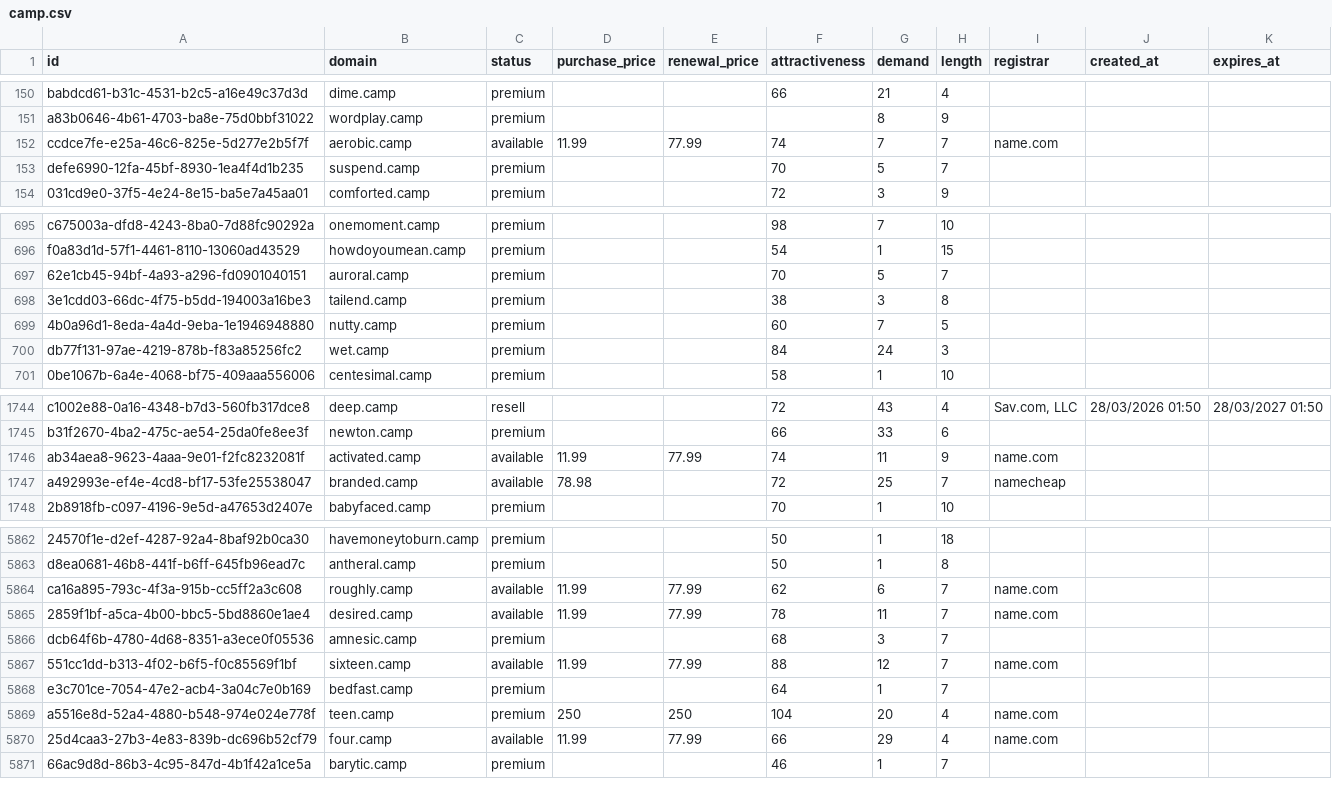
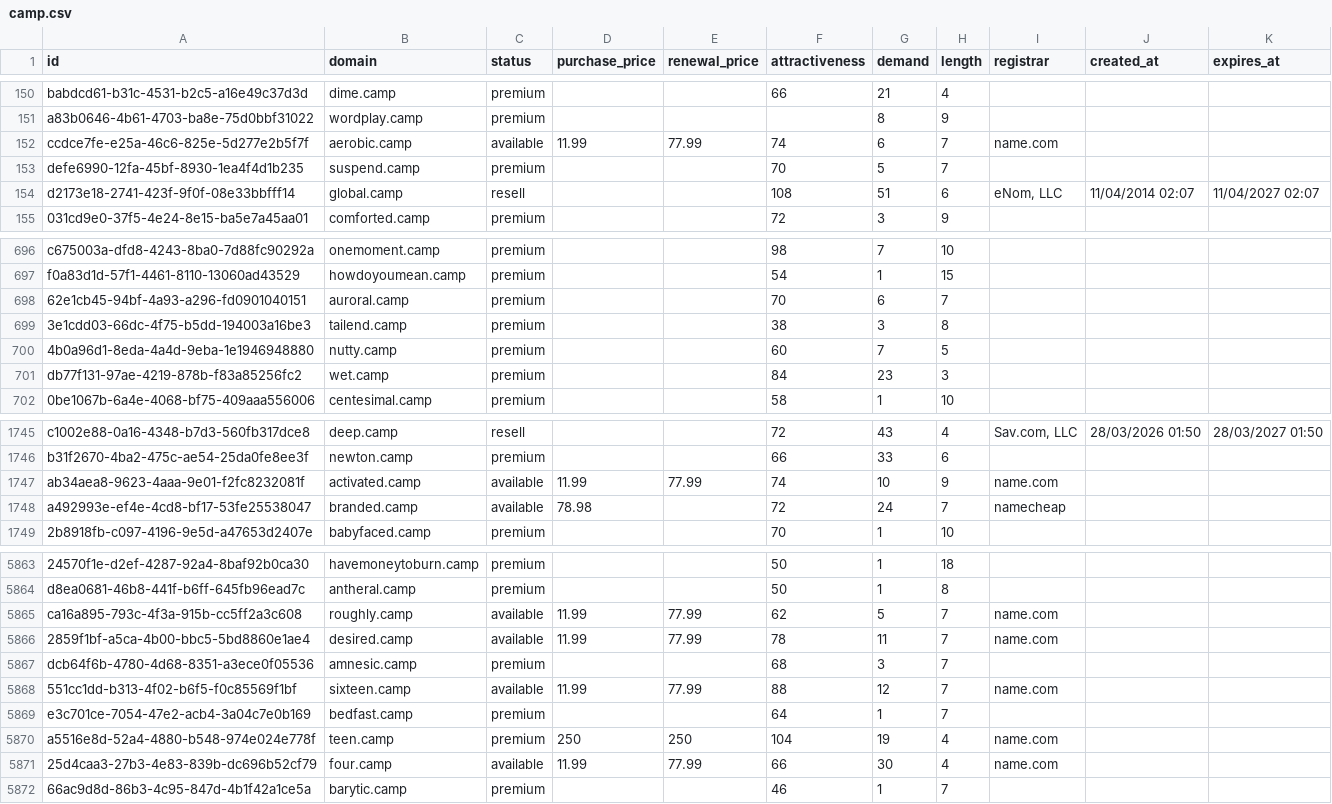
Before and after one commit to UniqueDomains/camp-oneword-domains, a CSV file: camp.csv, drawn as a sheet; only a part is shown, gaps mark what is left out; addresses are those after the commit; the diff covers the shown part only; the diff names each change by its address in the sheet, - before the commit and + after, or states it on an @@ line.

Commit message:
Domains update

```diff
--- a/camp.csv
+++ b/camp.csv
-G152 (demand): 7
+G152 (demand): 6
+row 154: d2173e18-2741-423f-9f0f-08e33bbfff14 | global.camp | resell |  |  | 108 | 51 | 6 | eNom, LLC | 11/04/2014 02:07 | 11/04/2027 02:07
-G698 (demand): 5
+G698 (demand): 6
-G701 (demand): 24
+G701 (demand): 23
-G1747 (demand): 11
+G1747 (demand): 10
-G1748 (demand): 25
+G1748 (demand): 24
-G5865 (demand): 6
+G5865 (demand): 5
-G5870 (demand): 20
+G5870 (demand): 19
-G5871 (demand): 29
+G5871 (demand): 30
```
Also changed, not shown: 155 edited cells elsewhere in this file, 4 other files.
